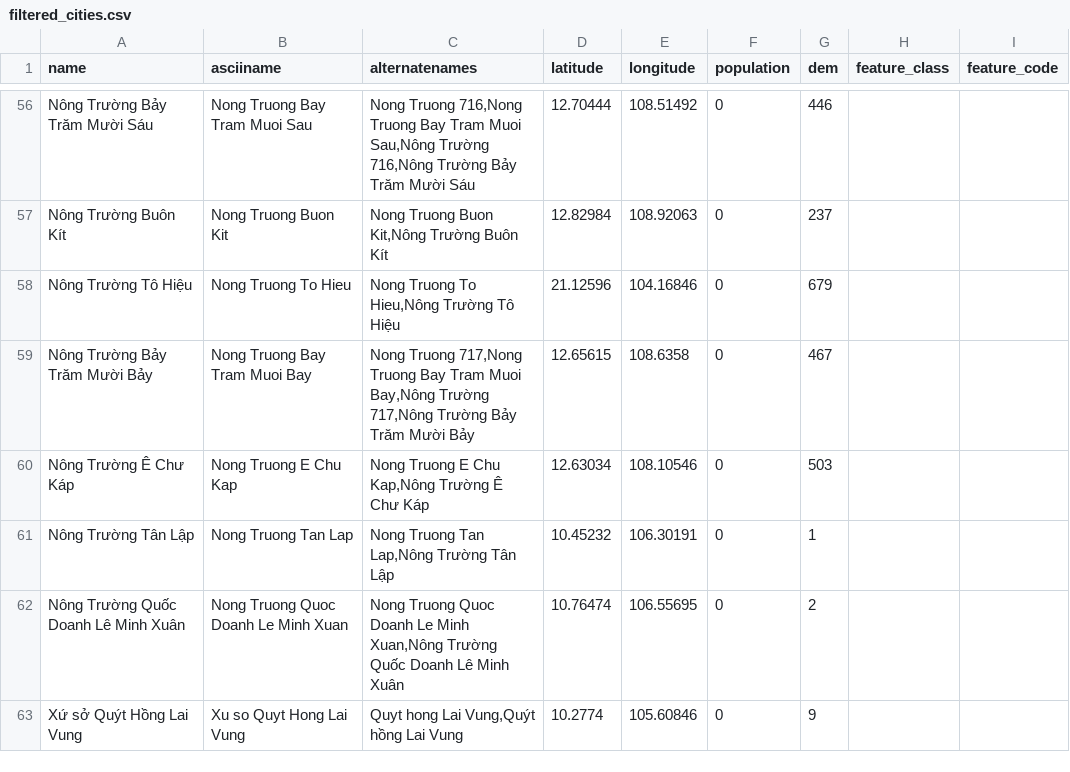
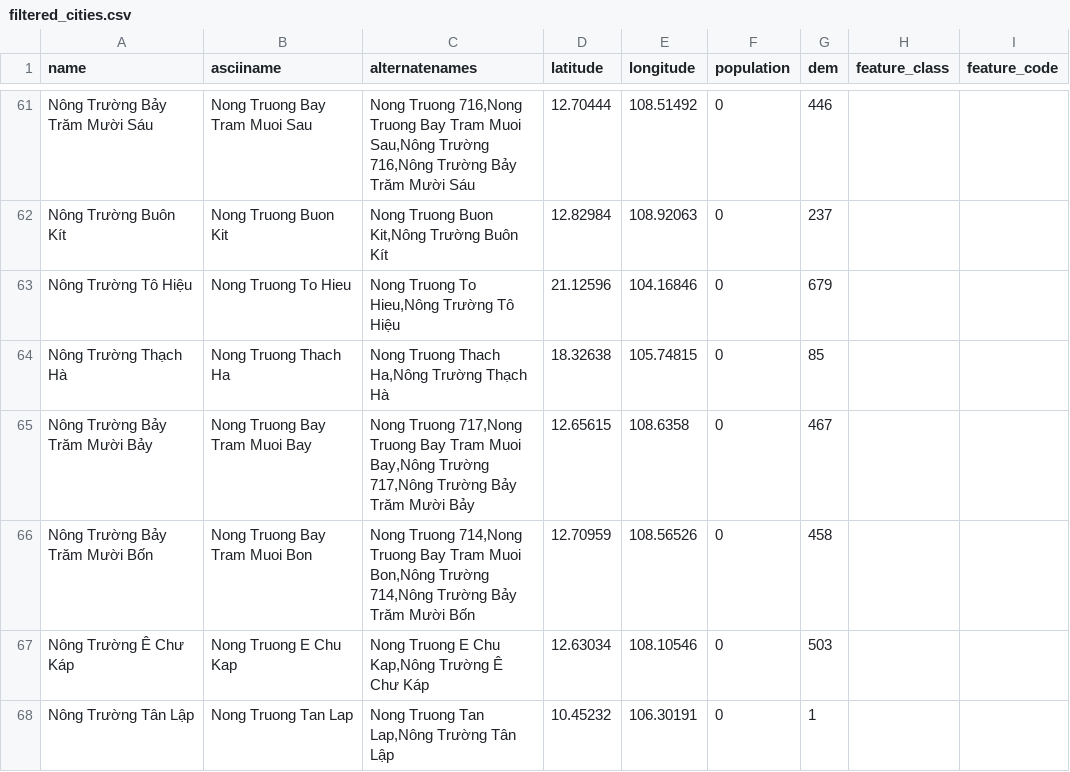
Before and after one commit to vanSnip/wi_app, a CSV file: csv_files/filtered_cities.csv, drawn as a sheet; only a part is shown, gaps mark what is left out; the shorter side is filled out with more unchanged rows; the diff covers the shown part only; the diff names each change by its address in the sheet, - before the commit and + after, or states it on an @@ line.

Commit message:
Upload plot csv_files/filtered_cities.csv

```diff
--- a/csv_files/filtered_cities.csv
+++ b/csv_files/filtered_cities.csv
+row 64: Nông Trường Thạch Hà | Nong Truong Thach Ha | Nong Truong Thach Ha,Nông Trường Thạch Hà | 18.32638 | 105.74815 | 0 | 85
+row 66: Nông Trường Bảy Trăm Mười Bốn | Nong Truong Bay Tram Muoi Bon | Nong Truong 714,Nong Truong Bay Tram Muoi Bon,Nông Trường 714,Nông Trường Bảy Trăm Mười Bốn | 12.70959 | 108.56526 | 0 | 458
```
Also changed, not shown: 7 added rows elsewhere in this file.
